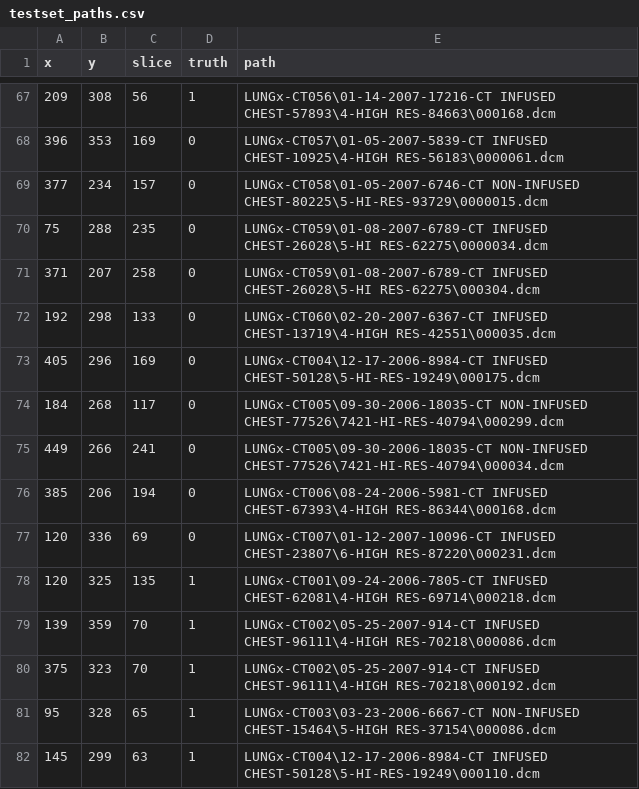
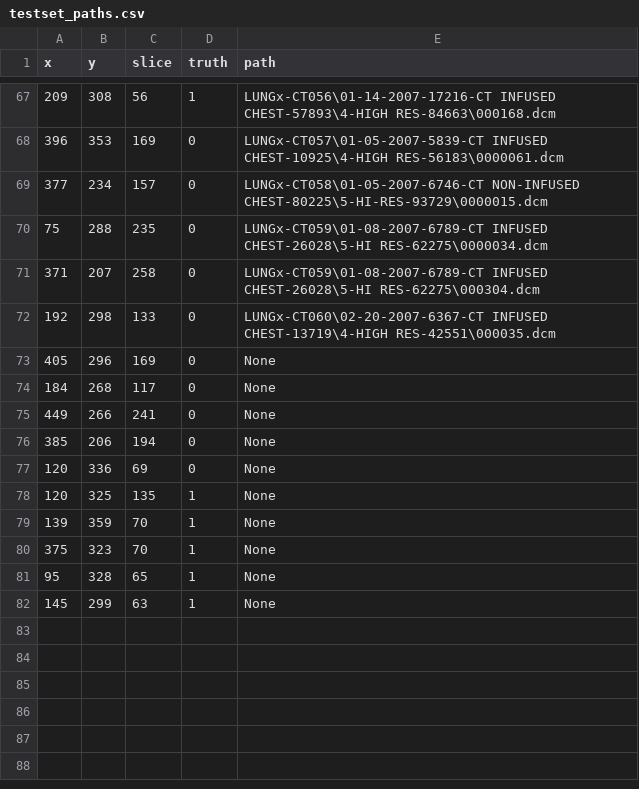
Before and after one commit to lzfwan150789/bmen689_group2, a CSV file: testset_paths.csv, drawn as a sheet; only a part is shown, gaps mark what is left out.

Commit message:
Adding  .ignore file Feature extraction now includes fractal texture Testing generation test set paths

```diff
--- a/testset_paths.csv
+++ b/testset_paths.csv
@@ -72,11 +72,11 @@ x,y,slice,truth,path
 192,298,133,0,LUNGx-CT060\02-20-2007-6367-CT INFUSED CHEST-13719\4-HIGH RES-42551\000035.dcm
-405,296,169,0,LUNGx-CT004\12-17-2006-8984-CT INFUSED CHEST-50128\5-HI-RES-19249\000175.dcm
-184,268,117,0,LUNGx-CT005\09-30-2006-18035-CT NON-INFUSED CHEST-77526\7421-HI-RES-40794\000299.dcm
-449,266,241,0,LUNGx-CT005\09-30-2006-18035-CT NON-INFUSED CHEST-77526\7421-HI-RES-40794\000034.dcm
-385,206,194,0,LUNGx-CT006\08-24-2006-5981-CT INFUSED CHEST-67393\4-HIGH RES-86344\000168.dcm
-120,336,69,0,LUNGx-CT007\01-12-2007-10096-CT INFUSED CHEST-23807\6-HIGH RES-87220\000231.dcm
-120,325,135,1,LUNGx-CT001\09-24-2006-7805-CT INFUSED CHEST-62081\4-HIGH RES-69714\000218.dcm
-139,359,70,1,LUNGx-CT002\05-25-2007-914-CT INFUSED CHEST-96111\4-HIGH RES-70218\000086.dcm
-375,323,70,1,LUNGx-CT002\05-25-2007-914-CT INFUSED CHEST-96111\4-HIGH RES-70218\000192.dcm
-95,328,65,1,LUNGx-CT003\03-23-2006-6667-CT NON-INFUSED CHEST-15464\5-HIGH RES-37154\000086.dcm
-145,299,63,1,LUNGx-CT004\12-17-2006-8984-CT INFUSED CHEST-50128\5-HI-RES-19249\000110.dcm
+405,296,169,0,None
+184,268,117,0,None
+449,266,241,0,None
+385,206,194,0,None
+120,336,69,0,None
+120,325,135,1,None
+139,359,70,1,None
+375,323,70,1,None
+95,328,65,1,None
+145,299,63,1,None
```
Also changed, not shown: 4 other files.
